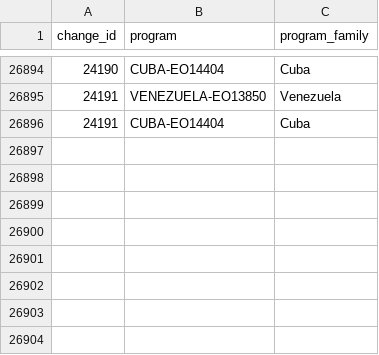
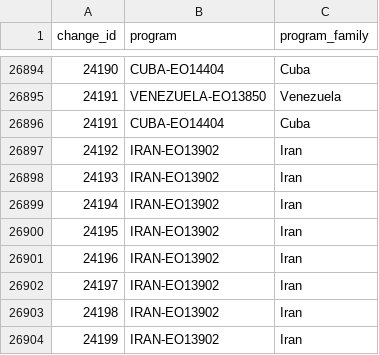
Before and after one commit to noeselvia/ofac-sanctions-tracker, a CSV file: data/powerbi/bridge_change_program.csv, drawn as a sheet; only a part is shown, gaps mark what is left out.

```diff
--- a/data/powerbi/bridge_change_program.csv
+++ b/data/powerbi/bridge_change_program.csv
@@ -26896 +26896,9 @@ change_id,program,program_family
 24191,CUBA-EO14404,Cuba
+24192,IRAN-EO13902,Iran
+24193,IRAN-EO13902,Iran
+24194,IRAN-EO13902,Iran
+24195,IRAN-EO13902,Iran
+24196,IRAN-EO13902,Iran
+24197,IRAN-EO13902,Iran
+24198,IRAN-EO13902,Iran
+24199,IRAN-EO13902,Iran
```
Also changed, not shown: data/powerbi/dim_action.csv, data/powerbi/dim_date.csv, 15 other files.
